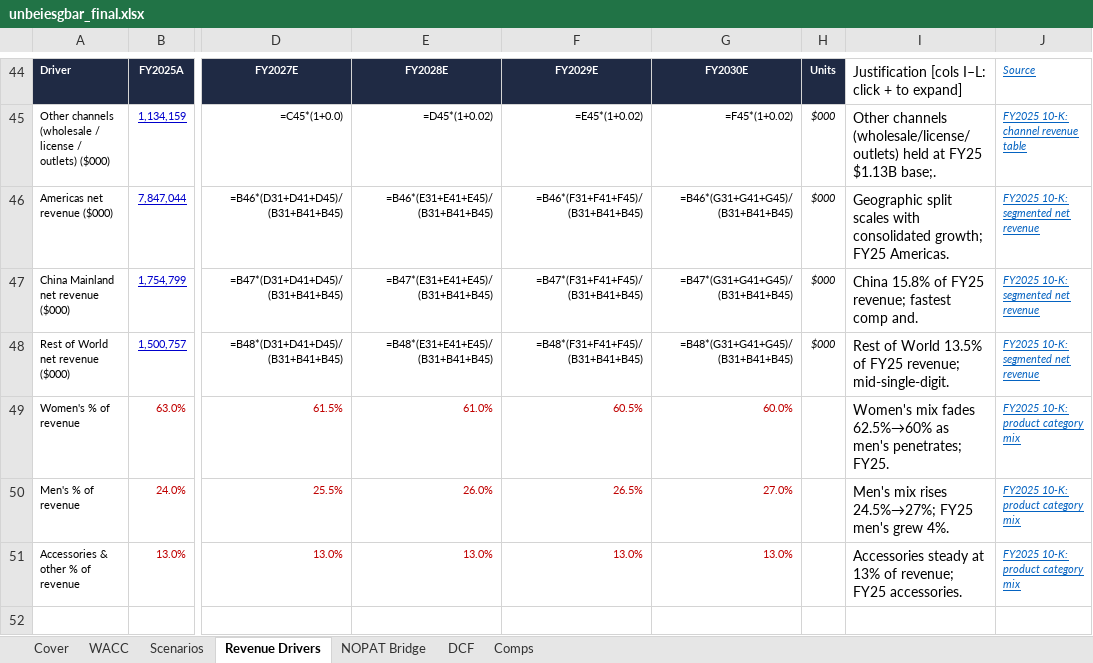
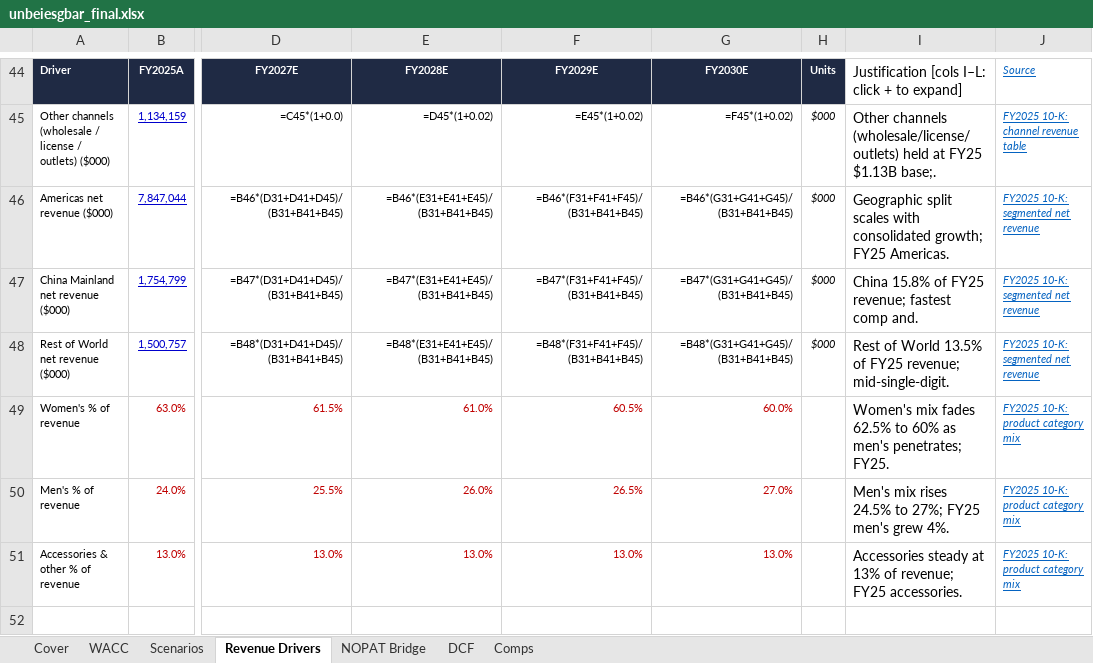
Before and after one commit to vengeanceaiUSC/RM, an Excel workbook: LULU/unbeiesgbar_final.xlsx, sheet Revenue Drivers, drawn as a sheet; only a part is shown, gaps mark what is left out; values as stored, in another font and other column widths than the file's, no borders; formulas without a stored value are shown as written; the diff names each change by its address in the sheet, - before the commit and + after, or states it on an @@ line.

```diff
--- a/LULU/unbeiesgbar_final.xlsx (sheet Revenue Drivers)
+++ b/LULU/unbeiesgbar_final.xlsx (sheet Revenue Drivers)
-I49: …mix fades 62.5%→60% as men's…
+I49: …mix fades 62.5% to 60% as men's…
-I50: …mix rises 24.5%→27%; FY25 men's…
+I50: …mix rises 24.5% to 27%; FY25 men's…
```
Also changed, not shown: 1 other file.
